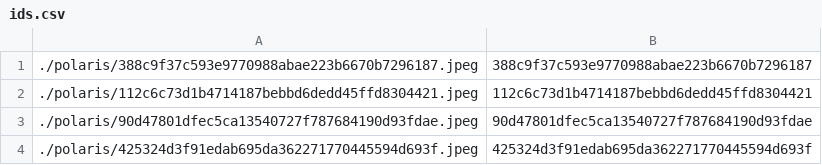
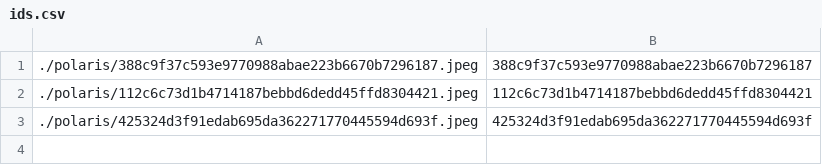
Before and after one commit to person-v132/SciOlyID-Images, a CSV file: rfts/ids.csv, drawn as a sheet.

```diff
--- a/rfts/ids.csv
+++ b/rfts/ids.csv
@@ -2,3 +2,2 @@
 ./polaris/112c6c73d1b4714187bebbd6dedd45ffd8304421.jpeg,112c6c73d1b4714187bebbd6dedd45ffd8304421
-./polaris/90d47801dfec5ca13540727f787684190d93fdae.jpeg,90d47801dfec5ca13540727f787684190d93fdae
 ./polaris/425324d3f91edab695da362271770445594d693f.jpeg,425324d3f91edab695da362271770445594d693f
```
